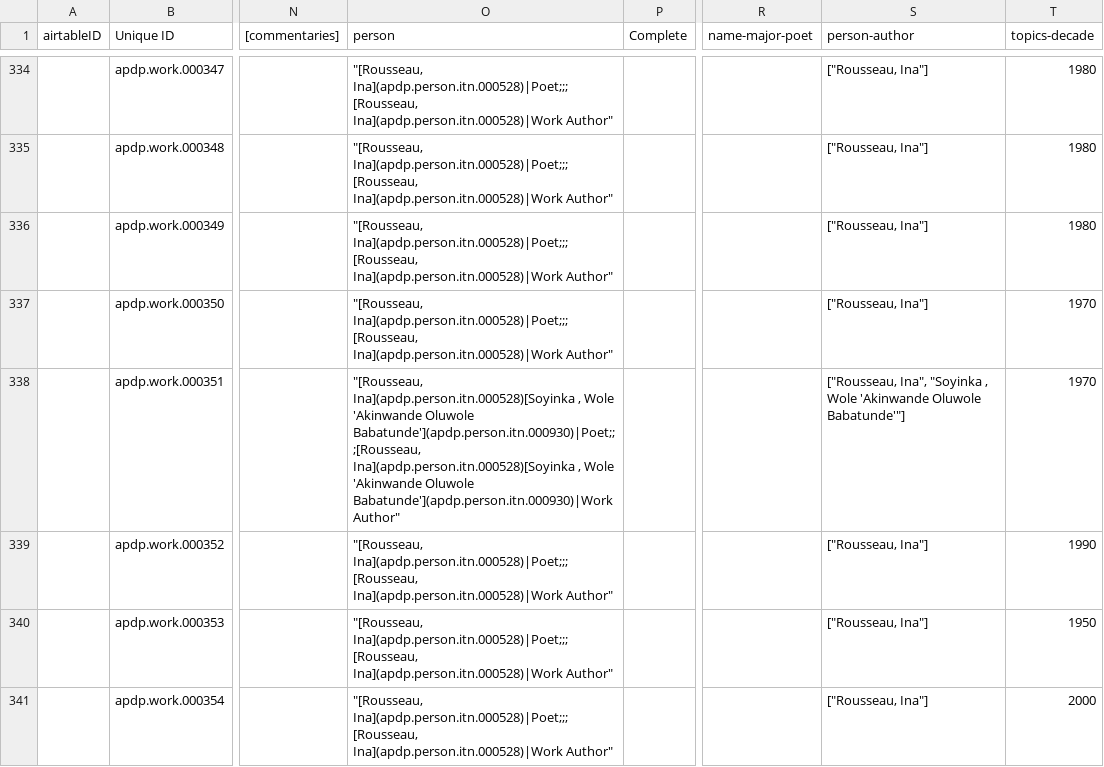
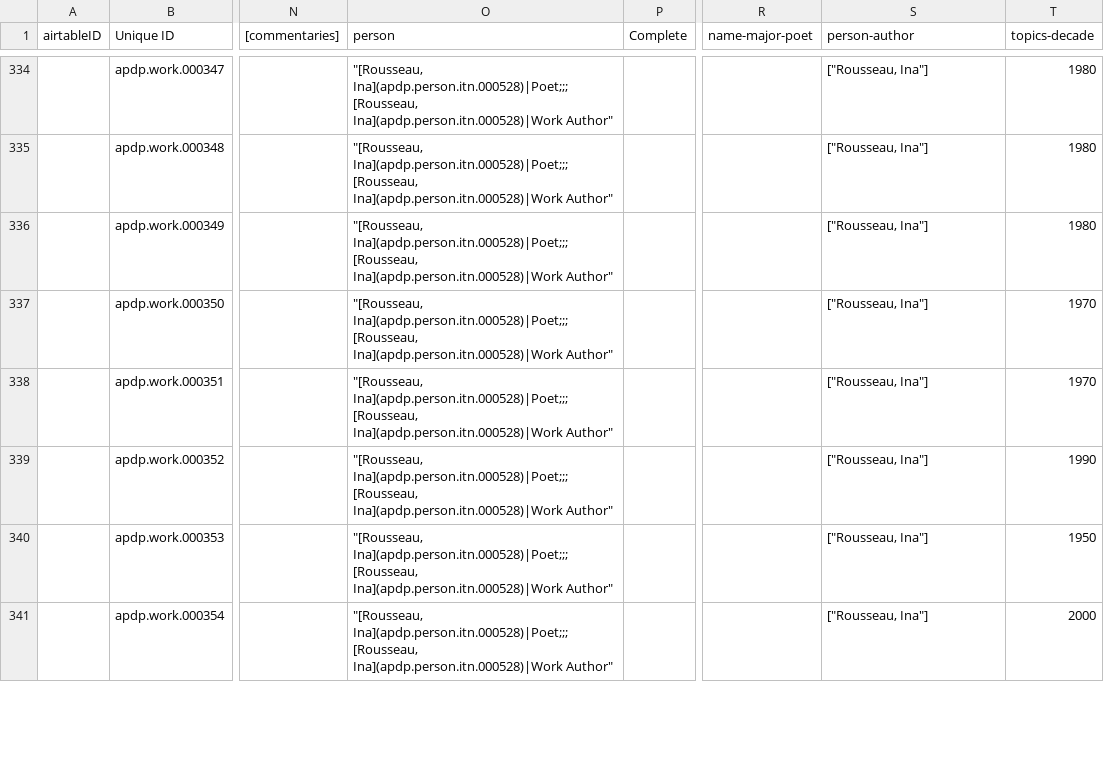
Before and after one commit to CDRH/data_african_poetics, a CSV file: source/csv/works.csv, drawn as a sheet; only a part is shown, gaps mark what is left out; the diff names each change by its address in the sheet, - before the commit and + after, or states it on an @@ line.

Commit message:
update Airtable again for some fixed data

```diff
--- a/source/csv/works.csv
+++ b/source/csv/works.csv
-O338 (person): "[Rousseau, Ina](apdp.person.itn.000528)[Soyinka , Wole 'Akinwande Oluwole Babatunde'](apdp.person.itn.000930)|Poet;;;[Rousseau, Ina](apdp.person.itn.000528)[Soyinka , Wole 'Akinwande Oluwole Babatunde'](apdp.person.itn.000930)|Work Author"
+O338 (person): "[Rousseau, Ina](apdp.person.itn.000528)|Poet;;;[Rousseau, Ina](apdp.person.itn.000528)|Work Author"
-S338 (person-author): ["Rousseau, Ina", "Soyinka , Wole 'Akinwande Oluwole Babatunde'"]
+S338 (person-author): ["Rousseau, Ina"]
```
Also changed, not shown: scripts/airtableExport/csv/work roles [join].csv, 1 other file.
